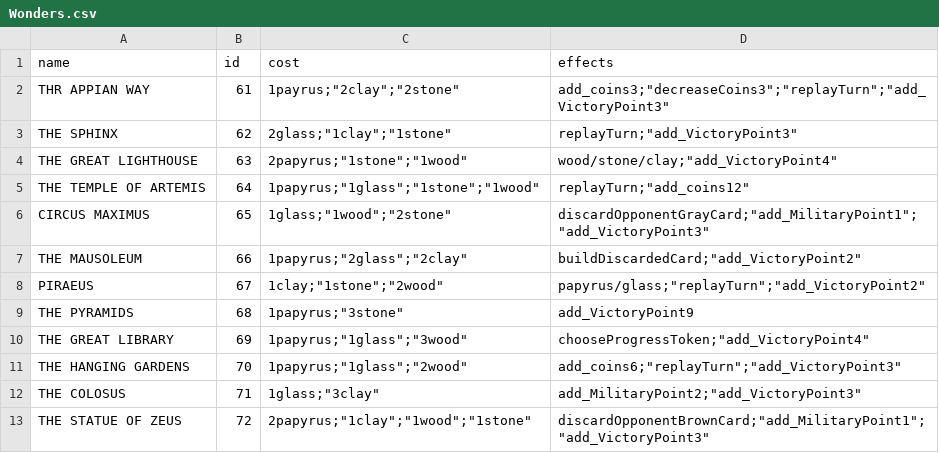
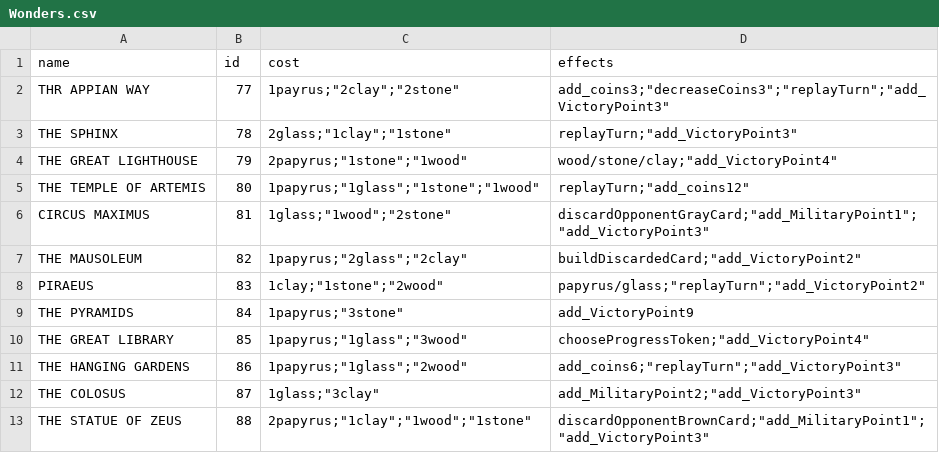
Before and after one commit to lydiagroza/ProjectMC, a CSV file: 7Wonders/GameBase/Wonders.csv, drawn as a sheet.

```diff
--- a/7Wonders/GameBase/Wonders.csv
+++ b/7Wonders/GameBase/Wonders.csv
@@ -1,13 +1,13 @@
 name,id,cost,effects
-THR APPIAN WAY		 ,61,"1payrus";"2clay";"2stone"			 ,"add_coins3";"decreaseCoins3";"replayTurn";"add_VictoryPoint3"
-THE SPHINX			 ,62,"2glass";"1clay";"1stone"			 ,"replayTurn";"add_VictoryPoint3"
-THE GREAT LIGHTHOUSE ,63,"2papyrus";"1stone";"1wood"		 ,"wood/stone/clay";"add_VictoryPoint4"
-THE TEMPLE OF ARTEMIS,64,"1papyrus";"1glass";"1stone";"1wood","replayTurn";"add_coins12"
-CIRCUS MAXIMUS		 ,65,"1glass";"1wood";"2stone"			 ,"discardOpponentGrayCard";"add_MilitaryPoint1";"add_VictoryPoint3"
-THE MAUSOLEUM		 ,66,"1papyrus";"2glass";"2clay"		 ,"buildDiscardedCard";"add_VictoryPoint2"
-PIRAEUS				 ,67,"1clay";"1stone";"2wood"			 ,"papyrus/glass";"replayTurn";"add_VictoryPoint2"
-THE PYRAMIDS		 ,68,"1papyrus";"3stone"				 ,"add_VictoryPoint9"
-THE GREAT LIBRARY	 ,69,"1papyrus";"1glass";"3wood"		 ,"chooseProgressToken";"add_VictoryPoint4"
-THE HANGING GARDENS	 ,70,"1papyrus";"1glass";"2wood"		 ,"add_coins6";"replayTurn";"add_VictoryPoint3"
-THE COLOSUS			 ,71,"1glass";"3clay"					 ,"add_MilitaryPoint2";"add_VictoryPoint3"		
-THE STATUE OF ZEUS	 ,72,"2papyrus";"1clay";"1wood";"1stone" ,"discardOpponentBrownCard";"add_MilitaryPoint1";"add_VictoryPoint3"
+THR APPIAN WAY		 ,77,"1payrus";"2clay";"2stone"			 ,"add_coins3";"decreaseCoins3";"replayTurn";"add_VictoryPoint3"
+THE SPHINX			 ,78,"2glass";"1clay";"1stone"			 ,"replayTurn";"add_VictoryPoint3"
+THE GREAT LIGHTHOUSE ,79,"2papyrus";"1stone";"1wood"		 ,"wood/stone/clay";"add_VictoryPoint4"
+THE TEMPLE OF ARTEMIS,80,"1papyrus";"1glass";"1stone";"1wood","replayTurn";"add_coins12"
+CIRCUS MAXIMUS		 ,81,"1glass";"1wood";"2stone"			 ,"discardOpponentGrayCard";"add_MilitaryPoint1";"add_VictoryPoint3"
+THE MAUSOLEUM		 ,82,"1papyrus";"2glass";"2clay"		 ,"buildDiscardedCard";"add_VictoryPoint2"
+PIRAEUS				 ,83,"1clay";"1stone";"2wood"			 ,"papyrus/glass";"replayTurn";"add_VictoryPoint2"
+THE PYRAMIDS		 ,84,"1papyrus";"3stone"				 ,"add_VictoryPoint9"
+THE GREAT LIBRARY	 ,85,"1papyrus";"1glass";"3wood"		 ,"chooseProgressToken";"add_VictoryPoint4"
+THE HANGING GARDENS	 ,86,"1papyrus";"1glass";"2wood"		 ,"add_coins6";"replayTurn";"add_VictoryPoint3"
+THE COLOSUS			 ,87,"1glass";"3clay"					 ,"add_MilitaryPoint2";"add_VictoryPoint3"		
+THE STATUE OF ZEUS	 ,88,"2papyrus";"1clay";"1wood";"1stone" ,"discardOpponentBrownCard";"add_MilitaryPoint1";"add_VictoryPoint3"
```
Also changed, not shown: 7Wonders/GameBase/AgeI.csv, 7Wonders/GameBase/AgeII.csv, 8 other files.
